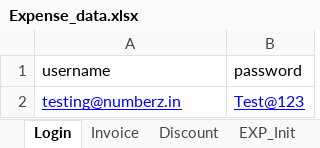
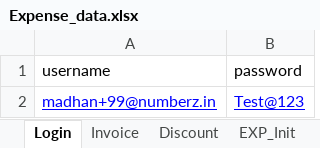
Before and after one commit to qashack/numberz, an Excel workbook: data/Expense_data.xlsx, sheet Login, drawn as a sheet; values as stored, in another font and other column widths than the file's, no borders; the diff names each change by its address in the sheet, - before the commit and + after, or states it on an @@ line.

```diff
--- a/data/Expense_data.xlsx (sheet Login)
+++ b/data/Expense_data.xlsx (sheet Login)
-A2 (username): testing@numberz.in
+A2 (username): madhan+99@numberz.in
```
Also changed, not shown: data/Invoice_data.xlsx.
